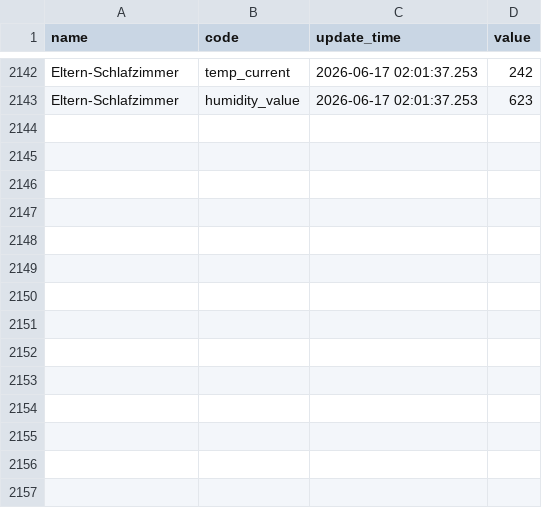
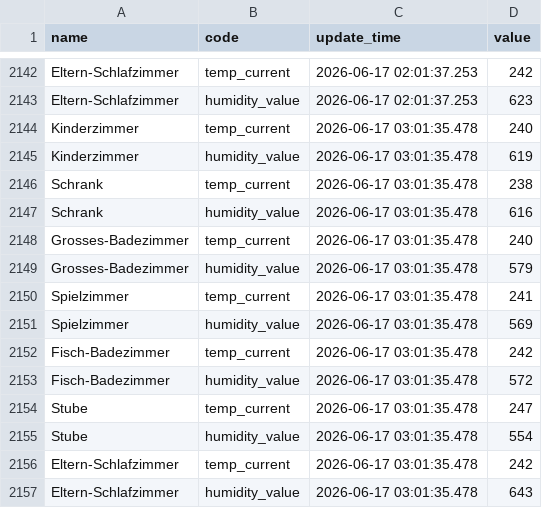
Before and after one commit to kalakaru/danfoss-logger, a CSV file: danfoss-logger.csv, drawn as a sheet; only a part is shown, gaps mark what is left out.

```diff
--- a/danfoss-logger.csv
+++ b/danfoss-logger.csv
@@ -2143 +2143,15 @@
 "Eltern-Schlafzimmer","humidity_value",2026-06-17 02:01:37.253,623
+"Kinderzimmer","temp_current",2026-06-17 03:01:35.478,240
+"Kinderzimmer","humidity_value",2026-06-17 03:01:35.478,619
+"Schrank","temp_current",2026-06-17 03:01:35.478,238
+"Schrank","humidity_value",2026-06-17 03:01:35.478,616
+"Grosses-Badezimmer","temp_current",2026-06-17 03:01:35.478,240
+"Grosses-Badezimmer","humidity_value",2026-06-17 03:01:35.478,579
+"Spielzimmer","temp_current",2026-06-17 03:01:35.478,241
+"Spielzimmer","humidity_value",2026-06-17 03:01:35.478,569
+"Fisch-Badezimmer","temp_current",2026-06-17 03:01:35.478,242
+"Fisch-Badezimmer","humidity_value",2026-06-17 03:01:35.478,572
+"Stube","temp_current",2026-06-17 03:01:35.478,247
+"Stube","humidity_value",2026-06-17 03:01:35.478,554
+"Eltern-Schlafzimmer","temp_current",2026-06-17 03:01:35.478,242
+"Eltern-Schlafzimmer","humidity_value",2026-06-17 03:01:35.478,643
```
